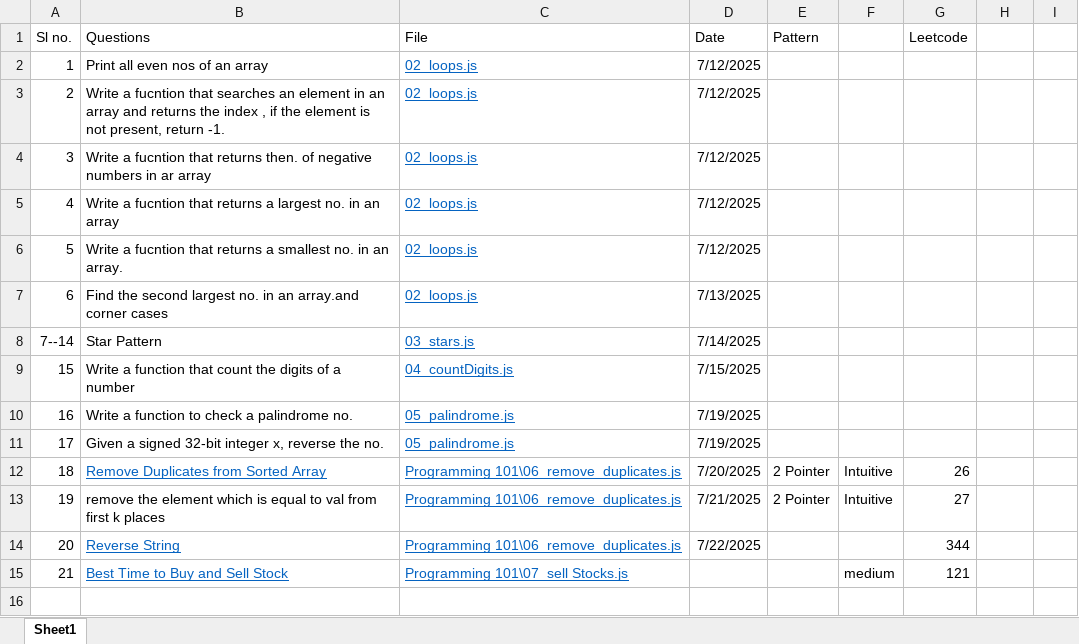
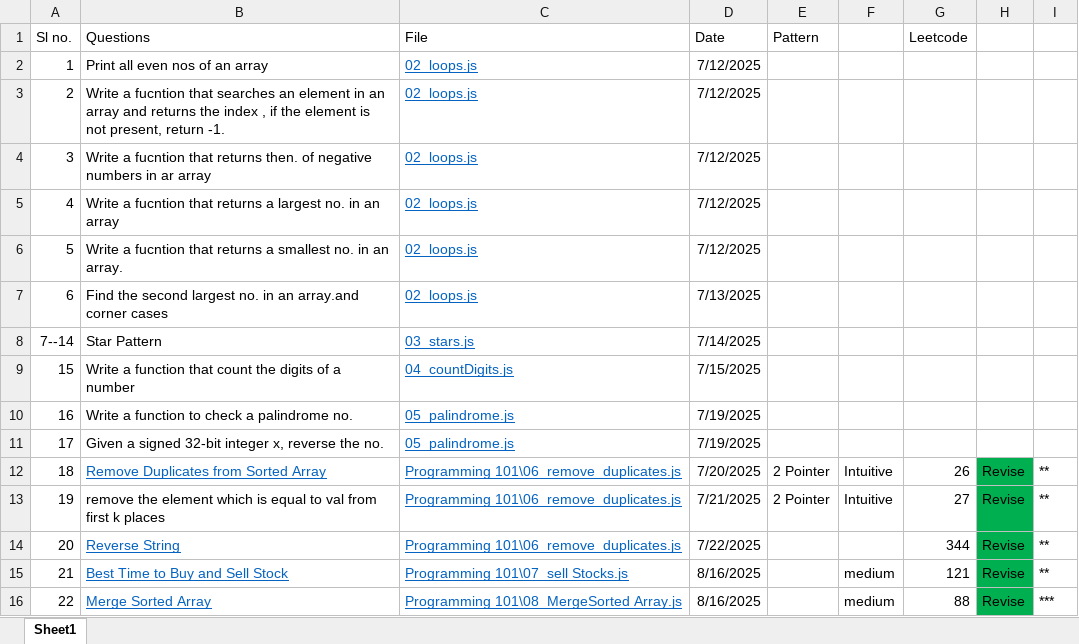
Before and after one commit to abhayrobotics/NamasteDSA, an Excel workbook: List of questions .xlsx, sheet Sheet1, drawn as a sheet; values as stored, in another font and other column widths than the file's, no borders; the diff names each change by its address in the sheet, - before the commit and + after, or states it on an @@ line.

Commit message:
merge sorted array

```diff
--- a/List of questions .xlsx (sheet Sheet1)
+++ b/List of questions .xlsx (sheet Sheet1)
-H12:H15: (empty)
+H12:H15: Revise
-H12:H15 fill: none
+H12:H15 fill: #00B050
-I12:I15: (empty)
+I12:I15: **
-D15 (Date): (empty)
+D15 (Date): 8/16/2025
+row 16: 22 | Merge Sorted Array | Programming 101\08_MergeSorted Array.js | 8/16/2025 |  | medium | 88 | Revise | ***
```
Also changed, not shown: 2 other files.
